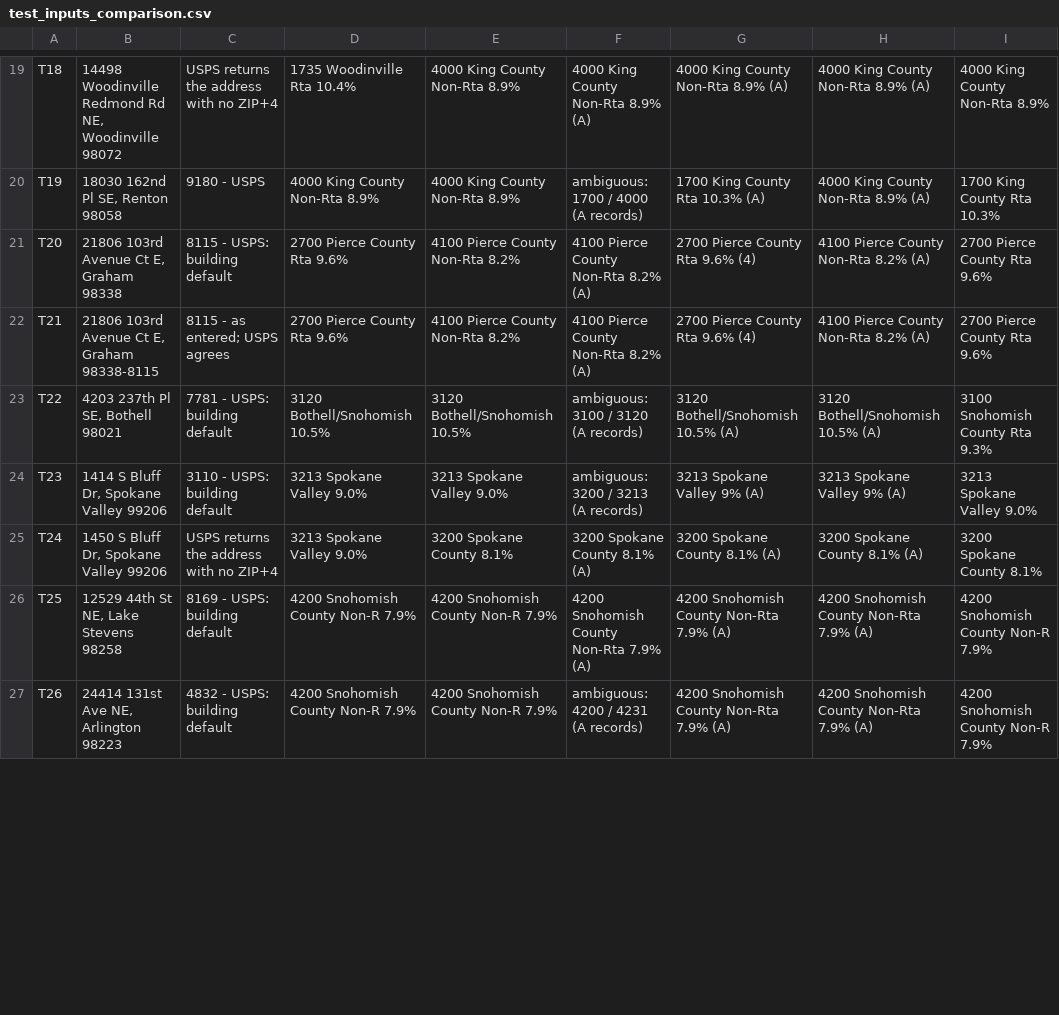
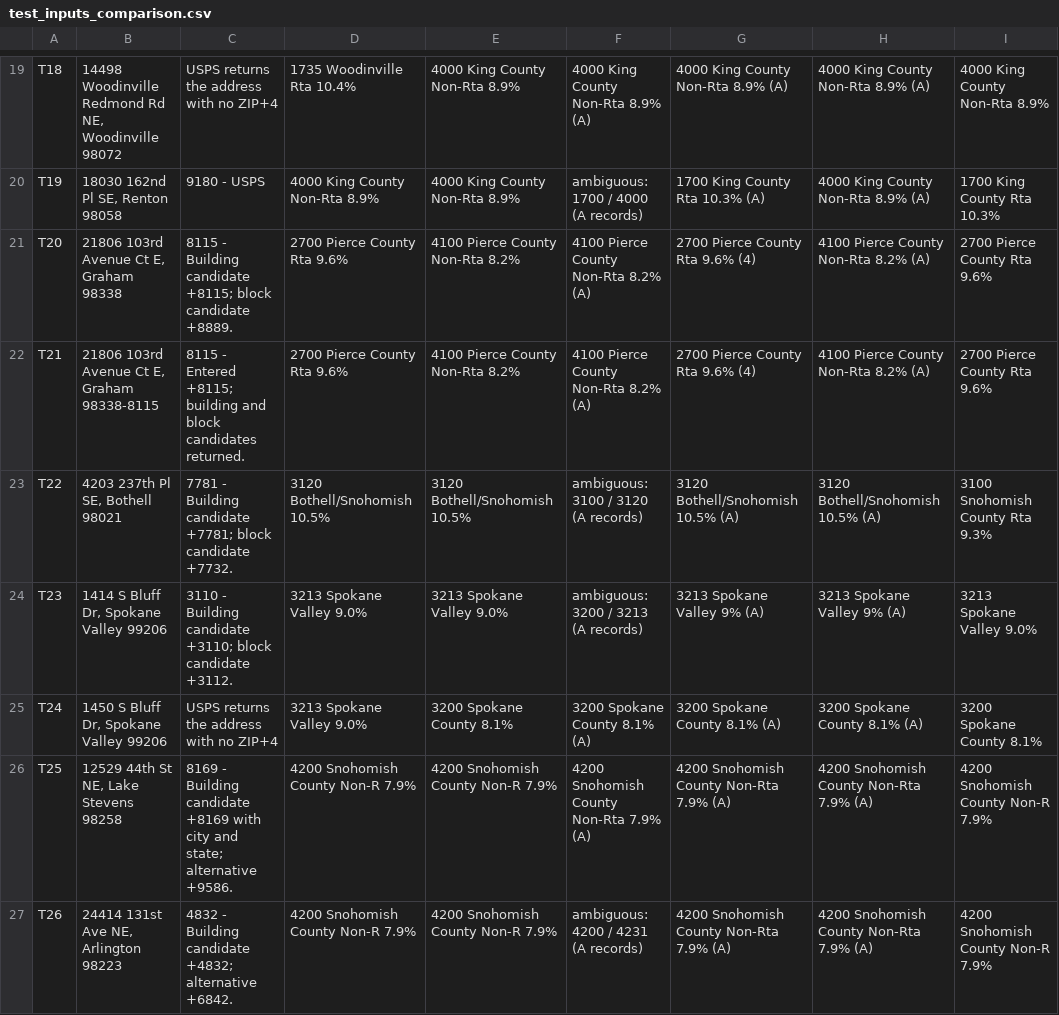
Before and after one commit to bbarabe/wa-sales-tax-boundary-audit, a CSV file: results/2026Q4/test_inputs_comparison.csv, drawn as a sheet; only a part is shown, gaps mark what is left out; the diff covers the shown part only; the diff names each change by its address in the sheet, - before the commit and + after, or states it on an @@ line.

```diff
--- a/results/2026Q4/test_inputs_comparison.csv
+++ b/results/2026Q4/test_inputs_comparison.csv
-C21: 8115 - USPS: building default
+C21: 8115 - Building candidate +8115; block candidate +8889.
-C22: 8115 - as entered; USPS agrees
+C22: 8115 - Entered +8115; building and block candidates returned.
-C23: 7781 - USPS: building default
+C23: 7781 - Building candidate +7781; block candidate +7732.
-C24: 3110 - USPS: building default
+C24: 3110 - Building candidate +3110; block candidate +3112.
-C26: 8169 - USPS: building default
+C26: 8169 - Building candidate +8169 with city and state; alternative +9586.
-C27: 4832 - USPS: building default
+C27: 4832 - Building candidate +4832; alternative +6842.
```
Also changed, not shown: 18 edited cells elsewhere in this file, results/2026Q4/C1_address_overlaps_no_suite.csv, results/2026Q4/C4_suite_vs_no_suite.csv, 30 other files.
